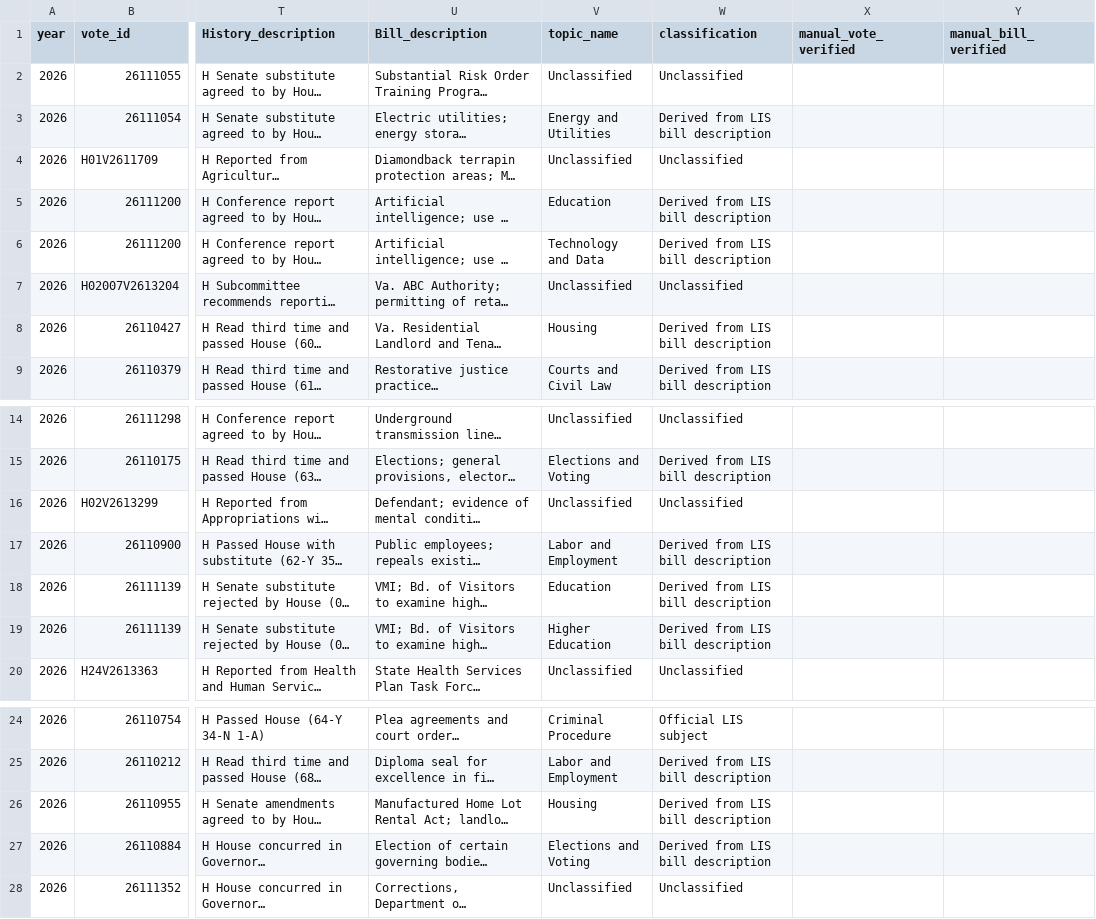
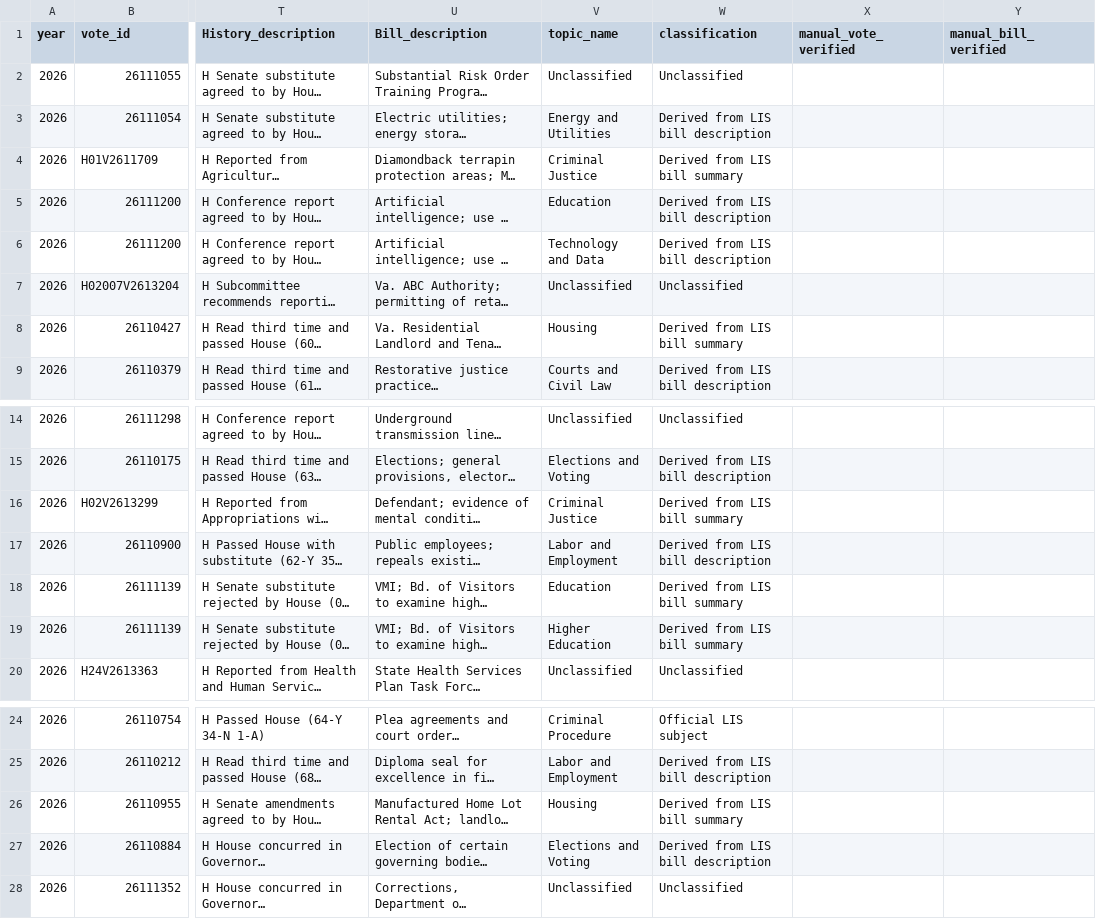
Before and after one commit to divyabalaji75/LIS_PROJ_2, a CSV file: data/processed/manual_source_validation_sample_2026.csv, drawn as a sheet; only a part is shown, gaps mark what is left out; long unchanged cells end in …; the diff names each change by its address in the sheet, - before the commit and + after, or states it on an @@ line.

```diff
--- a/data/processed/manual_source_validation_sample_2026.csv
+++ b/data/processed/manual_source_validation_sample_2026.csv
-V4 (topic_name): Unclassified
+V4 (topic_name): Criminal Justice
-W4 (classification): Unclassified
+W4 (classification): Derived from LIS bill summary
-W8 (classification): Derived from LIS bill description
+W8 (classification): Derived from LIS bill summary
-V16 (topic_name): Unclassified
+V16 (topic_name): Criminal Justice
-W16 (classification): Unclassified
+W16 (classification): Derived from LIS bill summary
-W18:W19 (classification): Derived from LIS bill description
+W18:W19 (classification): Derived from LIS bill summary
-W26 (classification): Derived from LIS bill description
+W26 (classification): Derived from LIS bill summary
```
Also changed, not shown: data/processed/manual_source_validation_sample_2025.csv, data/processed/topic_qa_sample_2025.csv, 10 other files.
